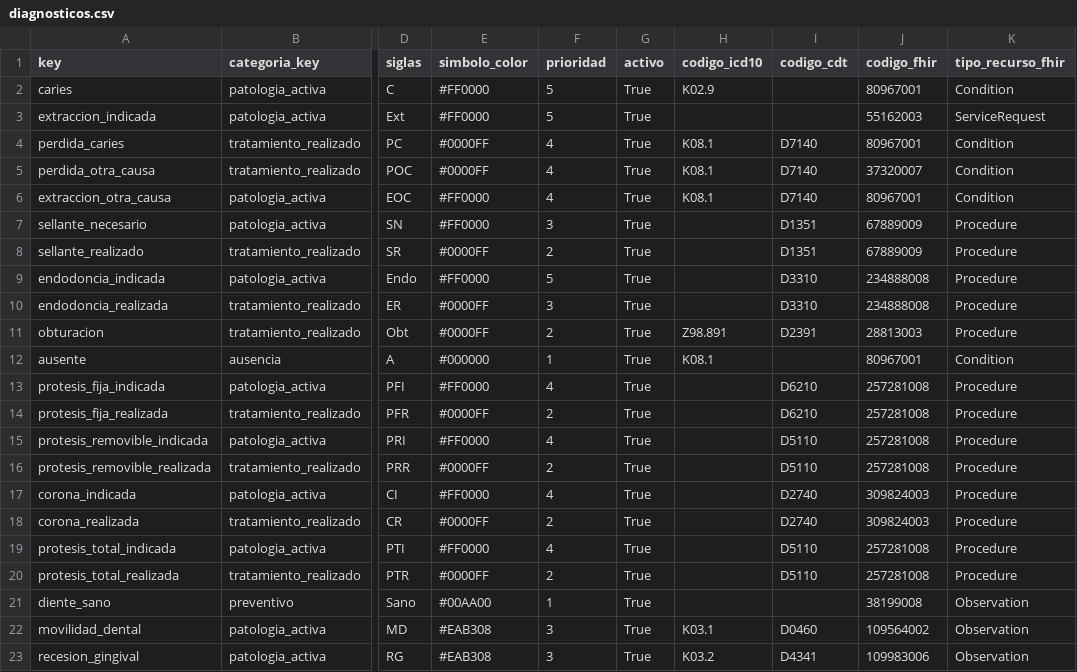
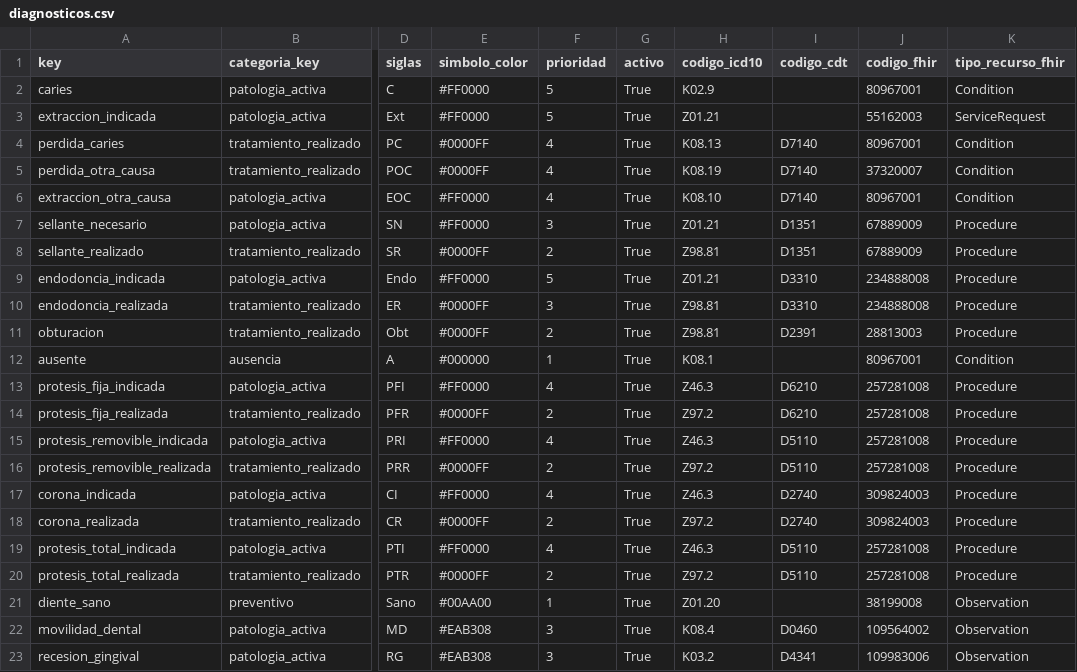
Before and after one commit to PotentVapor77/plexident-back, a CSV file: api/odontogram/data/diagnosticos.csv, drawn as a sheet; only a part is shown, gaps mark what is left out; the diff names each change by its address in the sheet, - before the commit and + after, or states it on an @@ line.

```diff
--- a/api/odontogram/data/diagnosticos.csv
+++ b/api/odontogram/data/diagnosticos.csv
-H3 (codigo_icd10): (empty)
+H3 (codigo_icd10): Z01.21
-H4 (codigo_icd10): K08.1
+H4 (codigo_icd10): K08.13
-H5 (codigo_icd10): K08.1
+H5 (codigo_icd10): K08.19
-H6 (codigo_icd10): K08.1
+H6 (codigo_icd10): K08.10
-H7 (codigo_icd10): (empty)
+H7 (codigo_icd10): Z01.21
-H8 (codigo_icd10): (empty)
+H8 (codigo_icd10): Z98.81
-H9 (codigo_icd10): (empty)
+H9 (codigo_icd10): Z01.21
-H10 (codigo_icd10): (empty)
+H10 (codigo_icd10): Z98.81
-H11 (codigo_icd10): Z98.891
+H11 (codigo_icd10): Z98.81
-H13 (codigo_icd10): (empty)
+H13 (codigo_icd10): Z46.3
-H14 (codigo_icd10): (empty)
+H14 (codigo_icd10): Z97.2
-H15 (codigo_icd10): (empty)
+H15 (codigo_icd10): Z46.3
-H16 (codigo_icd10): (empty)
+H16 (codigo_icd10): Z97.2
-H17 (codigo_icd10): (empty)
+H17 (codigo_icd10): Z46.3
-H18 (codigo_icd10): (empty)
+H18 (codigo_icd10): Z97.2
-H19 (codigo_icd10): (empty)
+H19 (codigo_icd10): Z46.3
-H20 (codigo_icd10): (empty)
+H20 (codigo_icd10): Z97.2
-H21 (codigo_icd10): (empty)
+H21 (codigo_icd10): Z01.20
-H22 (codigo_icd10): K03.1
+H22 (codigo_icd10): K08.4
```
Also changed, not shown: 46 other files.
